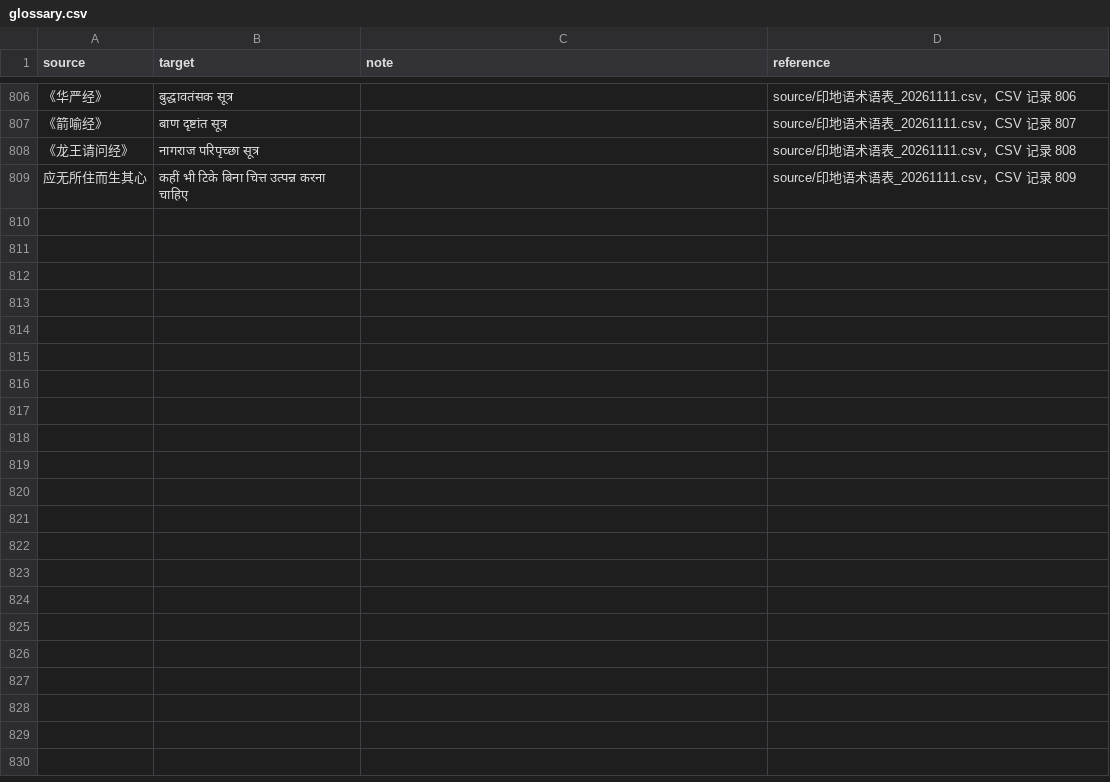
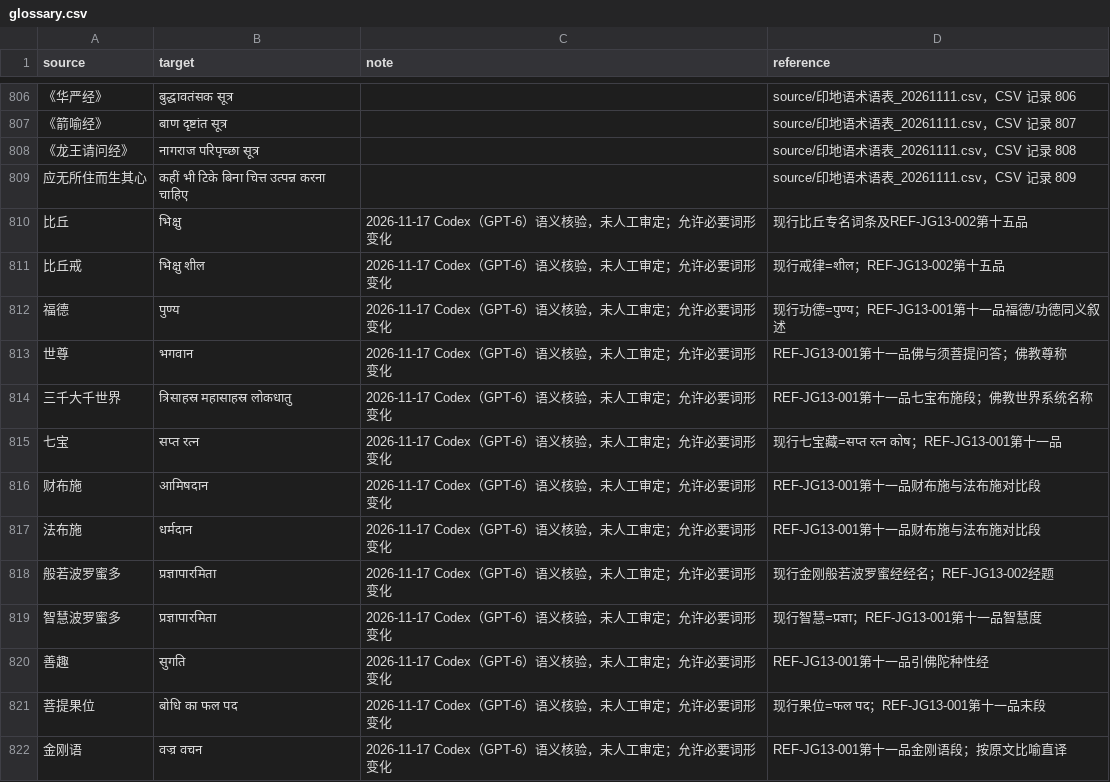
Before and after one commit to Liupeiqie/chinese-hindi-subtitles-translation, a CSV file: terminology/glossary.csv, drawn as a sheet; only a part is shown, gaps mark what is left out; the diff names each change by its address in the sheet, - before the commit and + after, or states it on an @@ line.

```diff
--- a/terminology/glossary.csv
+++ b/terminology/glossary.csv
+row 810: 比丘 | भिक्षु | 2026-11-17 Codex（GPT-6）语义核验，未人工审定；允许必要词形变化 | 现行比丘专名词条及REF-JG13-002第十五品
+row 811: 比丘戒 | भिक्षु शील | 2026-11-17 Codex（GPT-6）语义核验，未人工审定；允许必要词形变化 | 现行戒律=शील；REF-JG13-002第十五品
+row 812: 福德 | पुण्य | 2026-11-17 Codex（GPT-6）语义核验，未人工审定；允许必要词形变化 | 现行功德=पुण्य；REF-JG13-001第十一品福德/功德同义叙述
+row 813: 世尊 | भगवान | 2026-11-17 Codex（GPT-6）语义核验，未人工审定；允许必要词形变化 | REF-JG13-001第十一品佛与须菩提问答；佛教尊称
+row 814: 三千大千世界 | त्रिसाहस्र महासाहस्र लोकधातु | 2026-11-17 Codex（GPT-6）语义核验，未人工审定；允许必要词形变化 | REF-JG13-001第十一品七宝布施段；佛教世界系统名称
+row 815: 七宝 | सप्त रत्न | 2026-11-17 Codex（GPT-6）语义核验，未人工审定；允许必要词形变化 | 现行七宝藏=सप्त रत्न कोष；REF-JG13-001第十一品
+row 816: 财布施 | आमिषदान | 2026-11-17 Codex（GPT-6）语义核验，未人工审定；允许必要词形变化 | REF-JG13-001第十一品财布施与法布施对比段
+row 817: 法布施 | धर्मदान | 2026-11-17 Codex（GPT-6）语义核验，未人工审定；允许必要词形变化 | REF-JG13-001第十一品财布施与法布施对比段
+row 818: 般若波罗蜜多 | प्रज्ञापारमिता | 2026-11-17 Codex（GPT-6）语义核验，未人工审定；允许必要词形变化 | 现行金刚般若波罗蜜经经名；REF-JG13-002经题
+row 819: 智慧波罗蜜多 | प्रज्ञापारमिता | 2026-11-17 Codex（GPT-6）语义核验，未人工审定；允许必要词形变化 | 现行智慧=प्रज्ञा；REF-JG13-001第十一品智慧度
+row 820: 善趣 | सुगति | 2026-11-17 Codex（GPT-6）语义核验，未人工审定；允许必要词形变化 | REF-JG13-001第十一品引佛陀种性经
+row 821: 菩提果位 | बोधि का फल पद | 2026-11-17 Codex（GPT-6）语义核验，未人工审定；允许必要词形变化 | 现行果位=फल पद；REF-JG13-001第十一品末段
+row 822: 金刚语 | वज्र वचन | 2026-11-17 Codex（GPT-6）语义核验，未人工审定；允许必要词形变化 | REF-JG13-001第十一品金刚语段；按原文比喻直译
```
Also changed, not shown: references/catalog.csv, terminology/proposals.csv, 33 other files.
